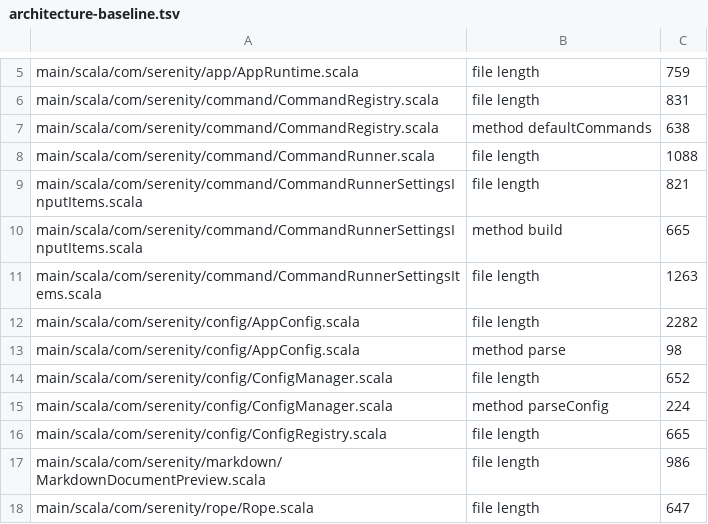
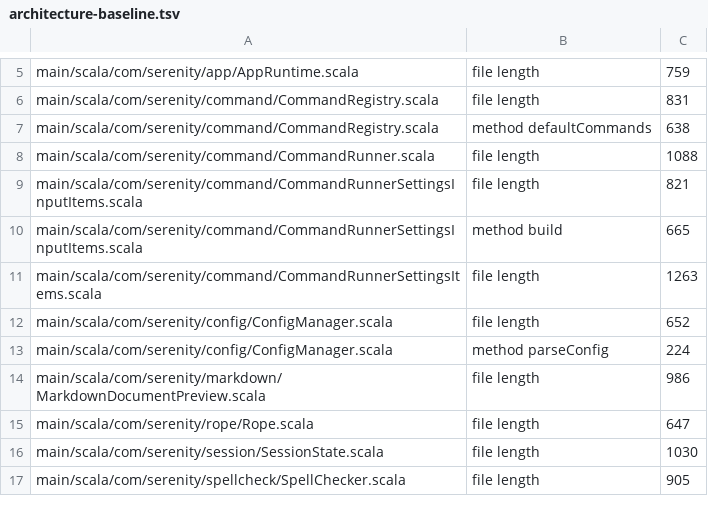
Before and after one commit to BarMal/Serenity, a TSV file: project/architecture-baseline.tsv, drawn as a sheet; only a part is shown, gaps mark what is left out; the shorter side is filled out with more unchanged rows; the diff names each change by its address in the sheet, - before the commit and + after, or states it on an @@ line.

```diff
--- a/project/architecture-baseline.tsv
+++ b/project/architecture-baseline.tsv
-row 12: main/scala/com/serenity/config/AppConfig.scala | file length | 2282
-row 13: main/scala/com/serenity/config/AppConfig.scala | method parse | 98
-row 16: main/scala/com/serenity/config/ConfigRegistry.scala | file length | 665
```
Also changed, not shown: 12 other files.
